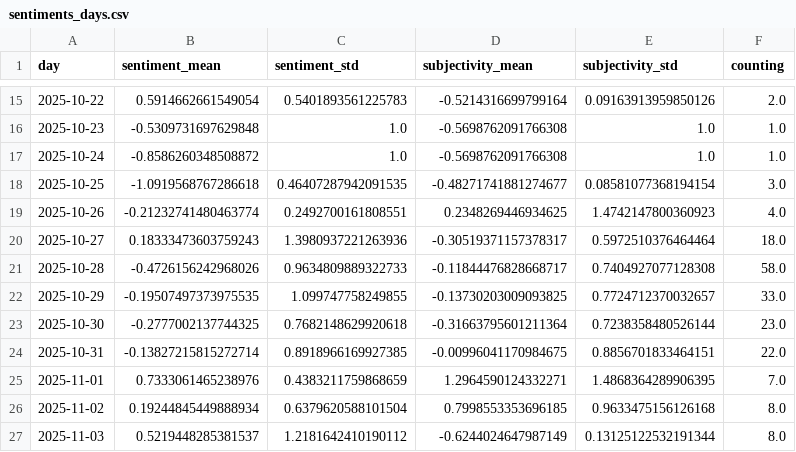
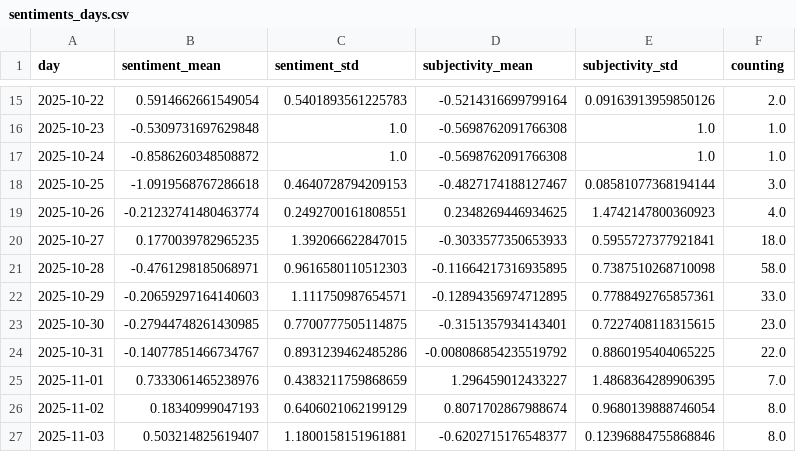
Before and after one commit to liese97-news/HurricaneIsComing, a CSV file: csv/sentiments_days.csv, drawn as a sheet; only a part is shown, gaps mark what is left out; the diff covers the shown part only.

```diff
--- a/csv/sentiments_days.csv
+++ b/csv/sentiments_days.csv
@@ -17,11 +17,11 @@ day,sentiment_mean,sentiment_std,subjectivity_mean,subjectivity_std,counting
 2025-10-24,-0.8586260348508872,1.0,-0.5698762091766308,1.0,1.0
-2025-10-25,-1.0919568767286618,0.46407287942091535,-0.48271741881274677,0.08581077368194154,3.0
+2025-10-25,-1.0919568767286618,0.4640728794209153,-0.4827174188127467,0.08581077368194144,3.0
 2025-10-26,-0.21232741480463774,0.2492700161808551,0.2348269446934625,1.4742147800360923,4.0
-2025-10-27,0.18333473603759243,1.3980937221263936,-0.30519371157378317,0.5972510376464464,18.0
-2025-10-28,-0.4726156242968026,0.9634809889322733,-0.11844476828668717,0.7404927077128308,58.0
-2025-10-29,-0.19507497373975535,1.099747758249855,-0.13730203009093825,0.7724712370032657,33.0
-2025-10-30,-0.2777002137744325,0.7682148629920618,-0.31663795601211364,0.7238358480526144,23.0
-2025-10-31,-0.13827215815272714,0.8918966169927385,-0.00996041170984675,0.8856701833464151,22.0
-2025-11-01,0.7333061465238976,0.4383211759868659,1.2964590124332271,1.4868364289906395,7.0
-2025-11-02,0.19244845449888934,0.6379620588101504,0.7998553353696185,0.9633475156126168,8.0
-2025-11-03,0.5219448285381537,1.2181642410190112,-0.6244024647987149,0.13125122532191344,8.0
+2025-10-27,0.1770039782965235,1.392066622847015,-0.3033577350653933,0.5955727377921841,18.0
+2025-10-28,-0.4761298185068971,0.9616580110512303,-0.11664217316935895,0.7387510268710098,58.0
+2025-10-29,-0.20659297164140603,1.111750987654571,-0.12894356974712895,0.7788492765857361,33.0
+2025-10-30,-0.27944748261430985,0.7700777505114875,-0.3151357934143401,0.7227408118315615,23.0
+2025-10-31,-0.14077851466734767,0.8931239462485286,-0.008086854235519792,0.8860195404065225,22.0
+2025-11-01,0.7333061465238976,0.4383211759868659,1.296459012433227,1.4868364289906395,7.0
+2025-11-02,0.18340999047193,0.6406021062199129,0.8071702867988674,0.9680139888746054,8.0
+2025-11-03,0.503214825619407,1.1800158151961881,-0.6202715176548377,0.12396884755868846,8.0
```
Also changed, not shown: 2 added rows and 46 edited cells elsewhere in this file, csv/sentiments_locations.csv, csv/sentiments_misc.csv, 6 other files.
